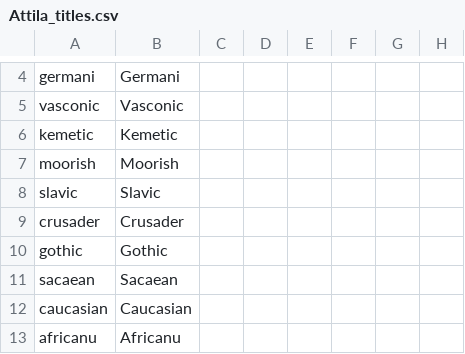
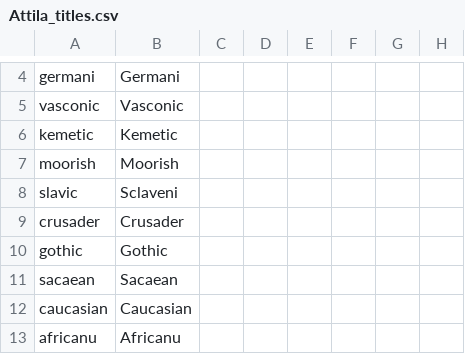
Before and after one commit to Ofaloaf/GothLP, a CSV file: localisation/Attila_titles.csv, drawn as a sheet; only a part is shown, gaps mark what is left out; the diff names each change by its address in the sheet, - before the commit and + after, or states it on an @@ line.

Commit message:
Eyes and dicks
-Castration and blinding decisions now have different conditions in
their decision triggers
-Some wonky-ass 'ae' stuff fixed.
-More slavic localisations added in Greece.
-Global flag added to papal bugfix event.

```diff
--- a/localisation/Attila_titles.csv
+++ b/localisation/Attila_titles.csv
-B8: Slavic
+B8: Sclaveni
```
Also changed, not shown: localisation/00_Attila_title_misc_overrides.csv, 7 other files.
